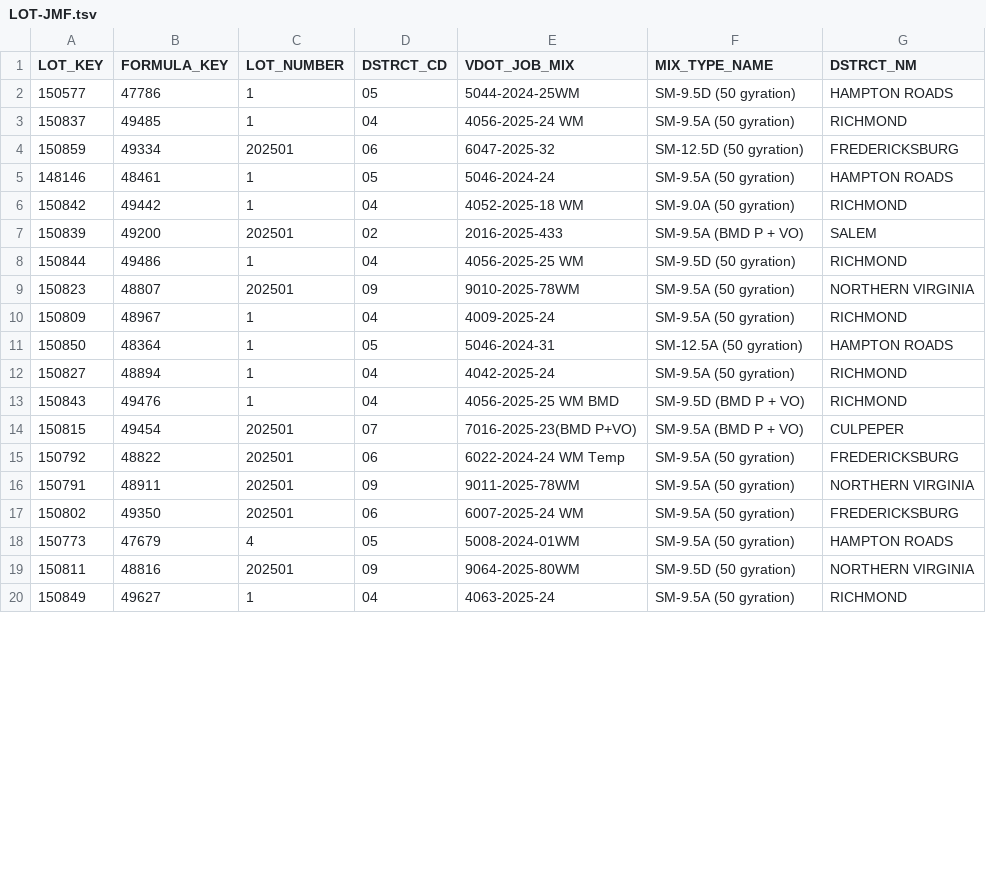
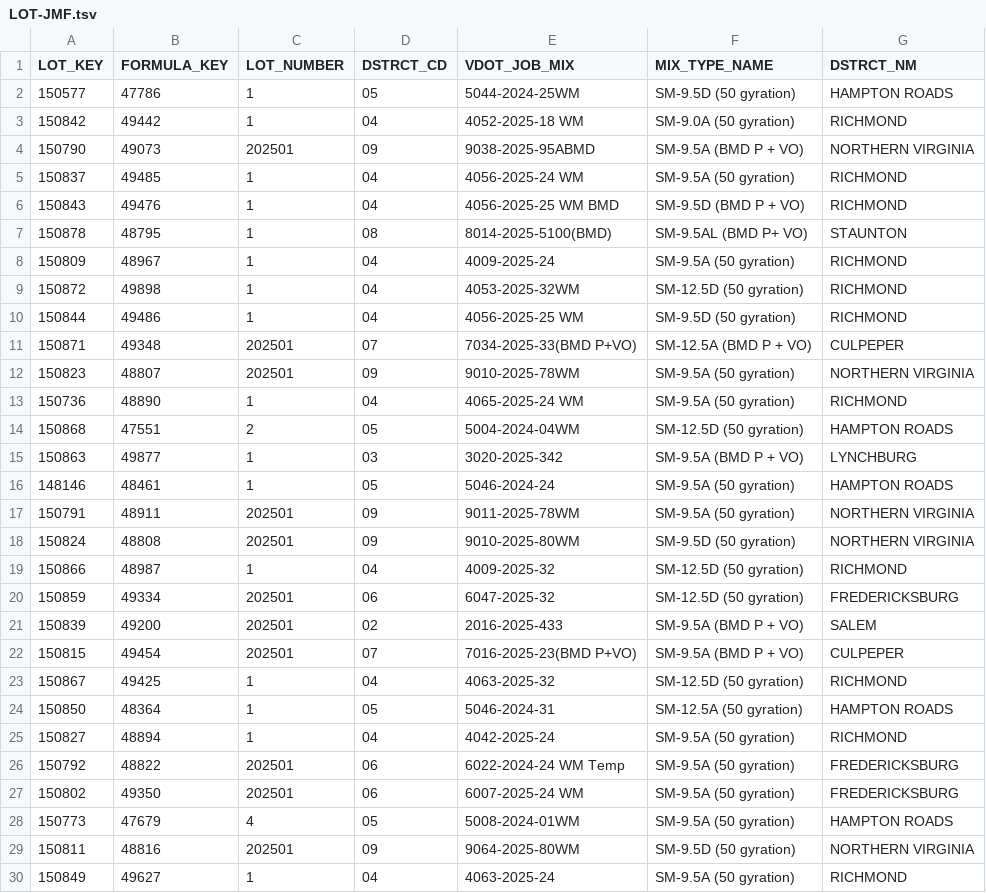
Before and after one commit to bcs9z/VDOTPowerBIData, a TSV file: LOT-JMF.tsv, drawn as a sheet; only a part is shown; addresses are those after the commit; the diff names each change by its address in the sheet, - before the commit and + after, or states it on an @@ line.

```diff
--- a/LOT-JMF.tsv
+++ b/LOT-JMF.tsv
@@ row 6 moved to row 3: 150842 @@
@@ row 23 moved to row 4: 150790 @@
@@ row 13 moved to row 6: 150843 @@
+row 7: 150878 | 48795 | 1 | 08 | 8014-2025-5100(BMD) | SM-9.5AL (BMD P+ VO) | STAUNTON
@@ row 10 moved to row 8: 150809 @@
+row 9: 150872 | 49898 | 1 | 04 | 4053-2025-32WM | SM-12.5D (50 gyration) | RICHMOND
+row 10: 150844 | 49486 | 1 | 04 | 4056-2025-25 WM | SM-9.5D (50 gyration) | RICHMOND
+row 11: 150871 | 49348 | 202501 | 07 | 7034-2025-33(BMD P+VO) | SM-12.5A (BMD P + VO) | CULPEPER
@@ row 9 moved to row 12: 150823 @@
@@ row 32 moved to row 13: 150736 @@
+row 14: 150868 | 47551 | 2 | 05 | 5004-2024-04WM | SM-12.5D (50 gyration) | HAMPTON ROADS
+row 15: 150863 | 49877 | 1 | 03 | 3020-2025-342 | SM-9.5A (BMD P + VO) | LYNCHBURG
@@ row 5 moved to row 16: 148146 @@
@@ row 16 moved to row 17: 150791 @@
@@ row 21 moved to row 18: 150824 @@
+row 19: 150866 | 48987 | 1 | 04 | 4009-2025-32 | SM-12.5D (50 gyration) | RICHMOND
@@ row 14 moved to row 22: 150815 @@
-A23 (LOT_KEY): 150844
+A23 (LOT_KEY): 150867
-B23 (FORMULA_KEY): 49486
+B23 (FORMULA_KEY): 49425
-E23 (VDOT_JOB_MIX): 4056-2025-25 WM
+E23 (VDOT_JOB_MIX): 4063-2025-32
-F23 (MIX_TYPE_NAME): SM-9.5D (50 gyration)
+F23 (MIX_TYPE_NAME): SM-12.5D (50 gyration)
```
Also changed, not shown: 1 other file.
